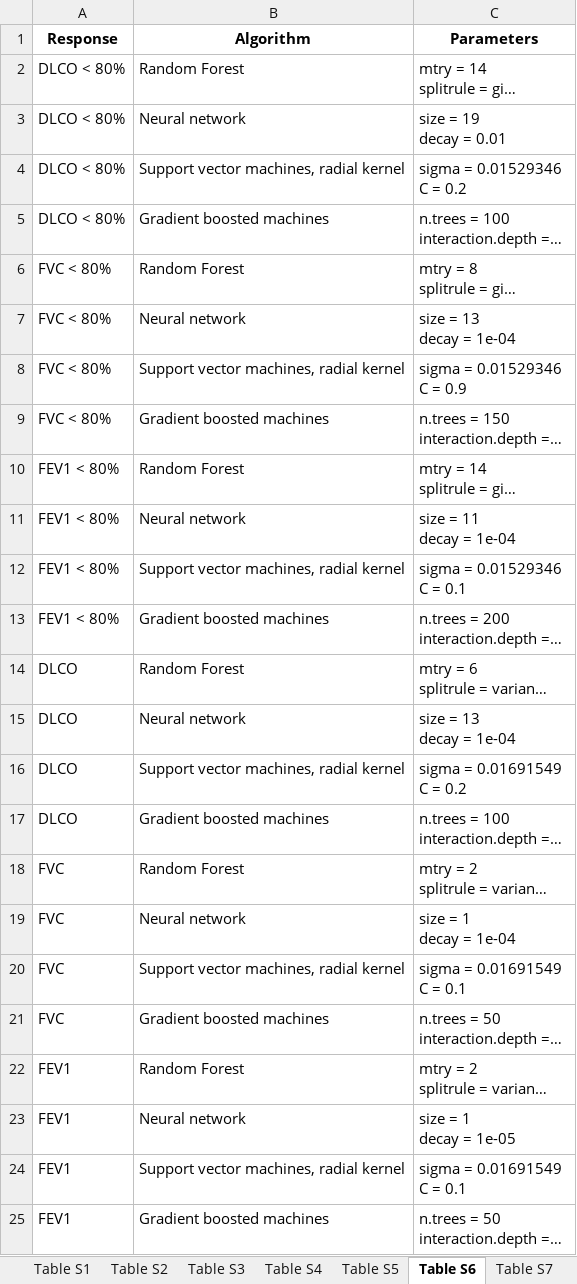
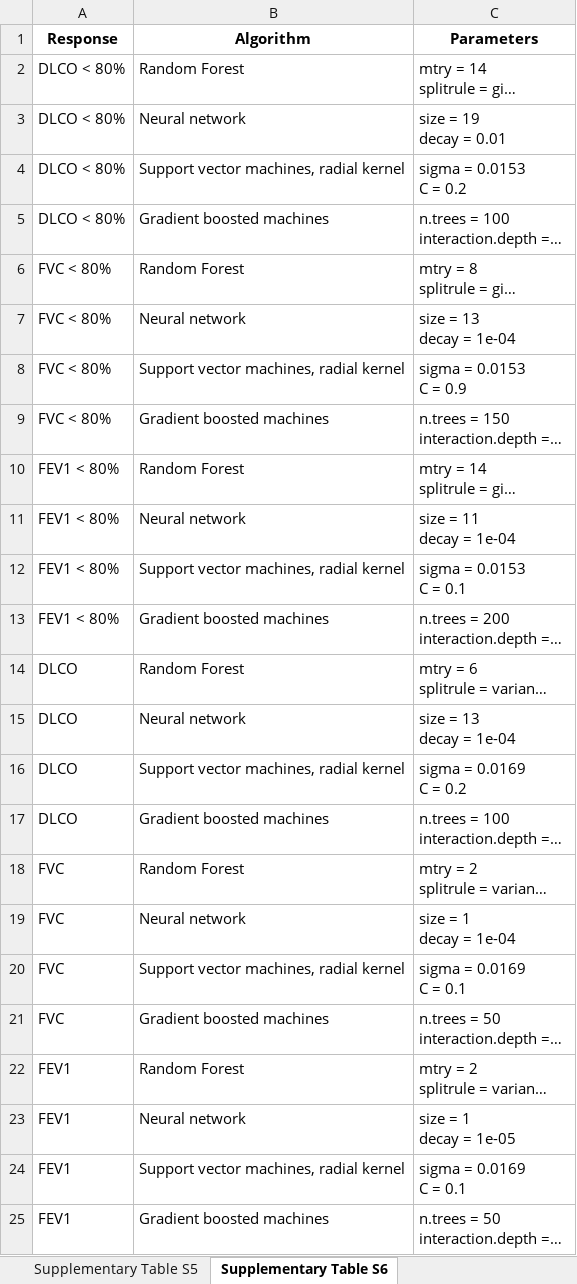
Before and after one commit to PiotrTymoszuk/CovILD_AI, an Excel workbook: paper/supplementary tables.xlsx, sheet Supplementary Table S6, drawn as a sheet; long unchanged cells end in …; values as stored, in another font and other column widths than the file's, no borders; ↵ is a line break in a cell; the diff names each change by its address in the sheet, - before the commit and + after, or states it on an @@ line.

Commit message:
Supplementary Matherial and Manuscript update
Update of Supplementary Methods, Supplementary Tables, and Methods. Results for analysis of learning curves included.

```diff
--- a/paper/supplementary tables.xlsx (sheet Supplementary Table S6)
+++ b/paper/supplementary tables.xlsx (sheet Supplementary Table S6)
-sheet tab: Table S5
+sheet tab: Supplementary Table S5
-sheet tab: Table S6
+sheet tab: Supplementary Table S6
-C4 (Parameters): sigma = 0.01529346 ↵ C = 0.2
+C4 (Parameters): sigma = 0.0153 ↵ C = 0.2
-C8 (Parameters): sigma = 0.01529346 ↵ C = 0.9
+C8 (Parameters): sigma = 0.0153 ↵ C = 0.9
-C12 (Parameters): sigma = 0.01529346 ↵ C = 0.1
+C12 (Parameters): sigma = 0.0153 ↵ C = 0.1
-C16 (Parameters): sigma = 0.01691549 ↵ C = 0.2
+C16 (Parameters): sigma = 0.0169 ↵ C = 0.2
-C20 (Parameters): sigma = 0.01691549 ↵ C = 0.1
+C20 (Parameters): sigma = 0.0169 ↵ C = 0.1
-C24 (Parameters): sigma = 0.01691549 ↵ C = 0.1
+C24 (Parameters): sigma = 0.0169 ↵ C = 0.1
```
Also changed, not shown: sheet Supplementary Table S10, sheet Supplementary Table S11, sheet Cover, other sheet tabs, paper/tables.xlsx, 29 other files.
